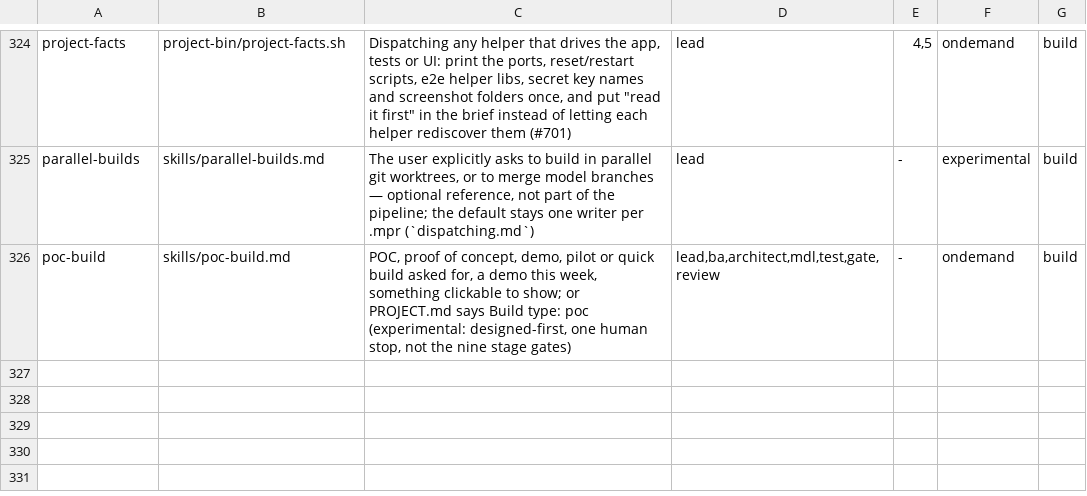
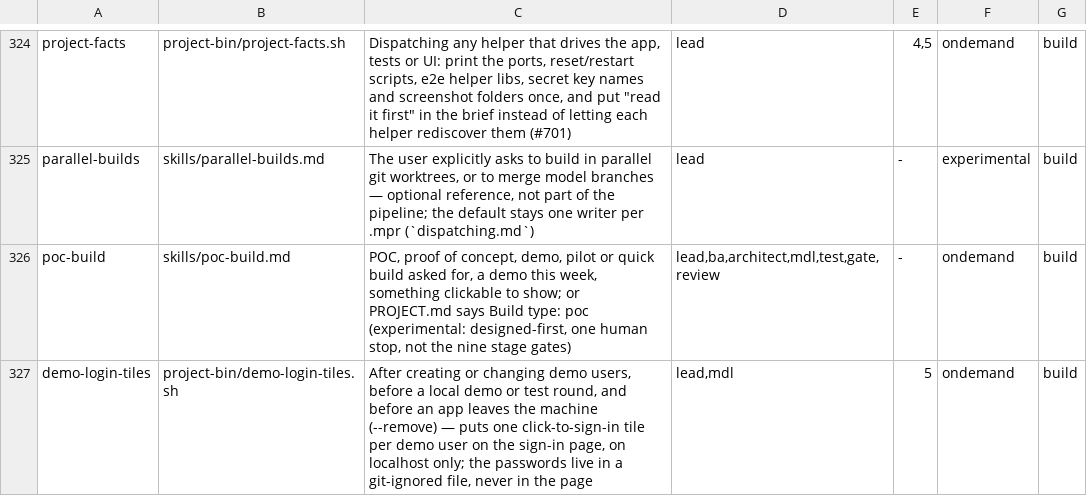
Before and after one commit to MendixMau/mxcli-project-toolkit, a TSV file: bin/lib/skill-routing.tsv, drawn as a sheet; only a part is shown, gaps mark what is left out.

```diff
--- a/bin/lib/skill-routing.tsv
+++ b/bin/lib/skill-routing.tsv
@@ -326 +326,2 @@ parallel-builds	skills/parallel-builds.md	The user explicitly asks to build in p
 poc-build	skills/poc-build.md	POC, proof of concept, demo, pilot or quick build asked for, a demo this week, something clickable to show; or PROJECT.md says Build type: poc (experimental: designed-first, one human stop, not the nine stage gates)	lead,ba,architect,mdl,test,gate,review	-	ondemand	build
+demo-login-tiles	project-bin/demo-login-tiles.sh	After creating or changing demo users, before a local demo or test round, and before an app leaves the machine (--remove) — puts one click-to-sign-in tile per demo user on the sign-in page, on localhost only; the passwords live in a git-ignored file, never in the page	lead,mdl	5	ondemand	build
```
Also changed, not shown: 18 other files.
